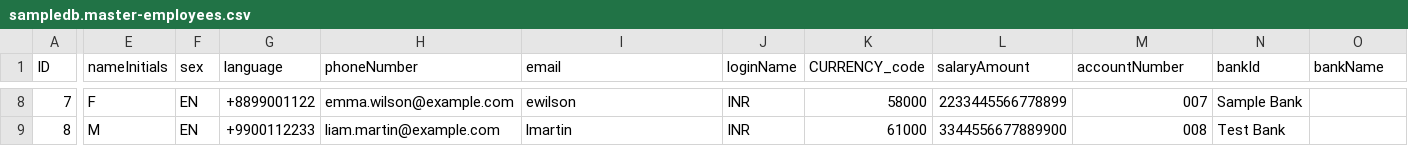
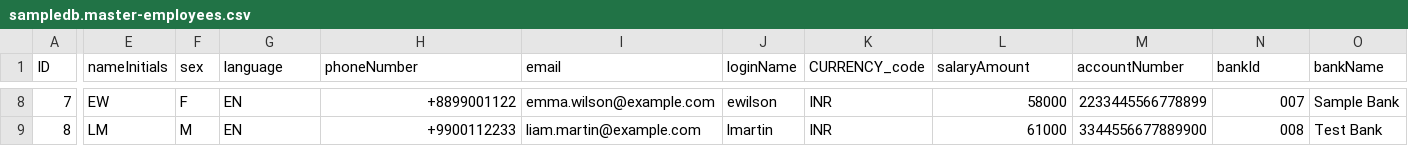
Before and after one commit to tejasri1234/sapbtp_capm, a CSV file: db/csv/sampledb.master-employees.csv, drawn as a sheet; only a part is shown, gaps mark what is left out; the diff covers the shown part only; the diff names each change by its address in the sheet, - before the commit and + after, or states it on an @@ line.

```diff
--- a/db/csv/sampledb.master-employees.csv
+++ b/db/csv/sampledb.master-employees.csv
-E8 (nameInitials): F
+E8 (nameInitials): EW
-F8 (sex): EN
+F8 (sex): F
-G8 (language): +8899001122
+G8 (language): EN
-H8 (phoneNumber): emma.wilson@example.com
+H8 (phoneNumber): +8899001122
-I8 (email): ewilson
+I8 (email): emma.wilson@example.com
-J8 (loginName): INR
+J8 (loginName): ewilson
-K8 (CURRENCY_code): 58000
+K8 (CURRENCY_code): INR
-L8 (salaryAmount): 2233445566778899
+L8 (salaryAmount): 58000
-M8 (accountNumber): 007
+M8 (accountNumber): 2233445566778899
-N8 (bankId): Sample Bank
+N8 (bankId): 007
-O8 (bankName): (empty)
+O8 (bankName): Sample Bank
-E9 (nameInitials): M
+E9 (nameInitials): LM
-F9 (sex): EN
+F9 (sex): M
-G9 (language): +9900112233
+G9 (language): EN
-H9 (phoneNumber): liam.martin@example.com
+H9 (phoneNumber): +9900112233
-I9 (email): lmartin
+I9 (email): liam.martin@example.com
-J9 (loginName): INR
+J9 (loginName): lmartin
-K9 (CURRENCY_code): 61000
+K9 (CURRENCY_code): INR
-L9 (salaryAmount): 3344556677889900
+L9 (salaryAmount): 61000
-M9 (accountNumber): 008
+M9 (accountNumber): 3344556677889900
-N9 (bankId): Test Bank
+N9 (bankId): 008
-O9 (bankName): (empty)
+O9 (bankName): Test Bank
```
Also changed, not shown: 78 edited cells elsewhere in this file, db/csv/sampledb.master-businesspartner.csv, db/csv/sampledb.master-product.csv, 9 other files.
